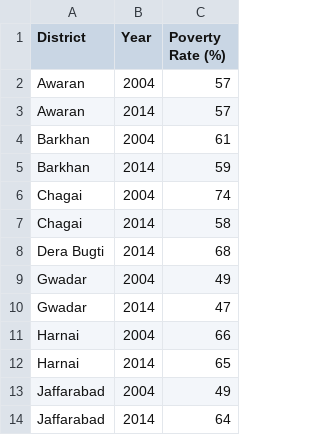
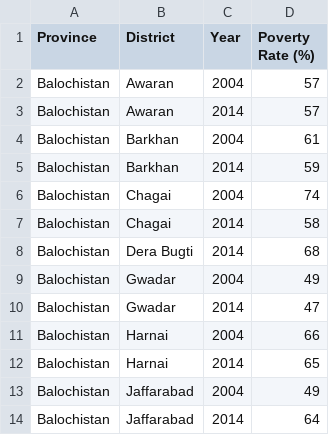
Before and after one commit to SabahatPK/Data4Pakistan_SlopeGraphs, a CSV file: data/Data4Pakistan-BalochistanOnly.csv, drawn as a sheet; only a part is shown; the diff names each change by its address in the sheet, - before the commit and + after, or states it on an @@ line.

```diff
--- a/data/Data4Pakistan-BalochistanOnly.csv
+++ b/data/Data4Pakistan-BalochistanOnly.csv
+column A (Province), rows 2-14: all Balochistan
```
Also changed, not shown: 9 other files.
